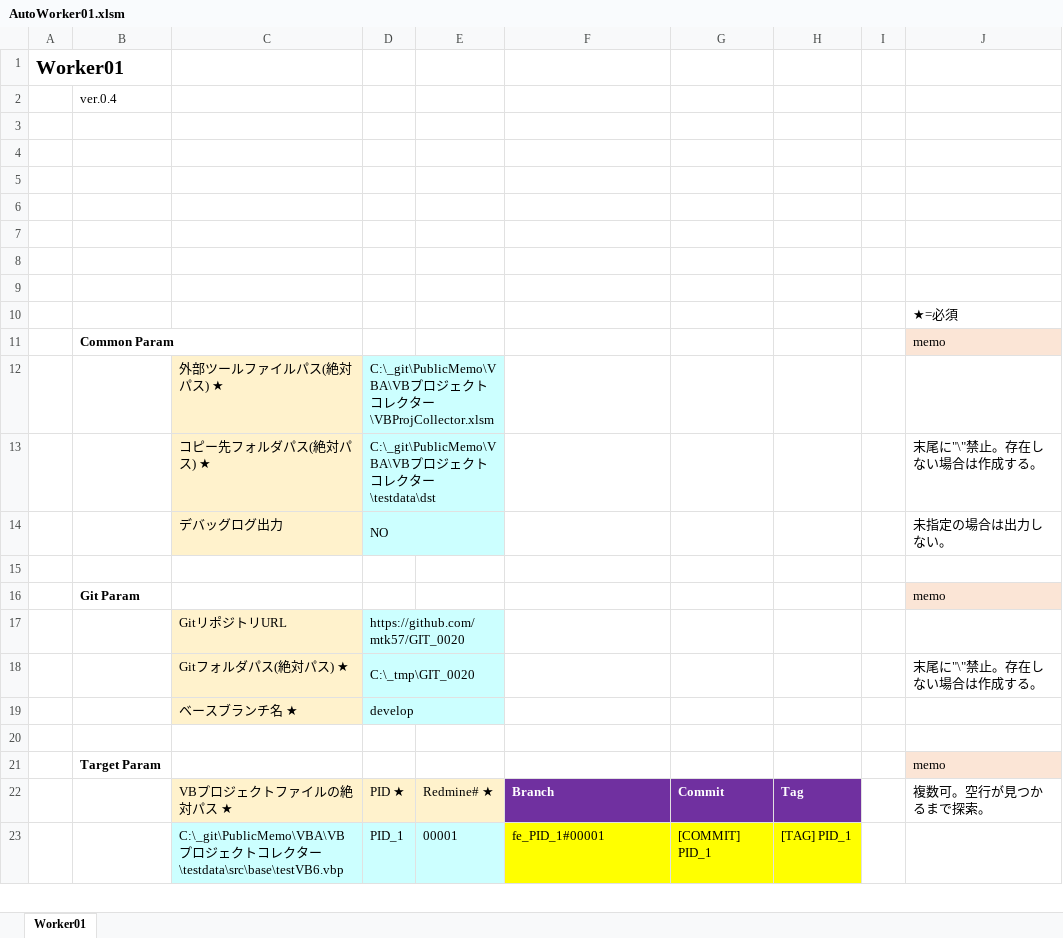
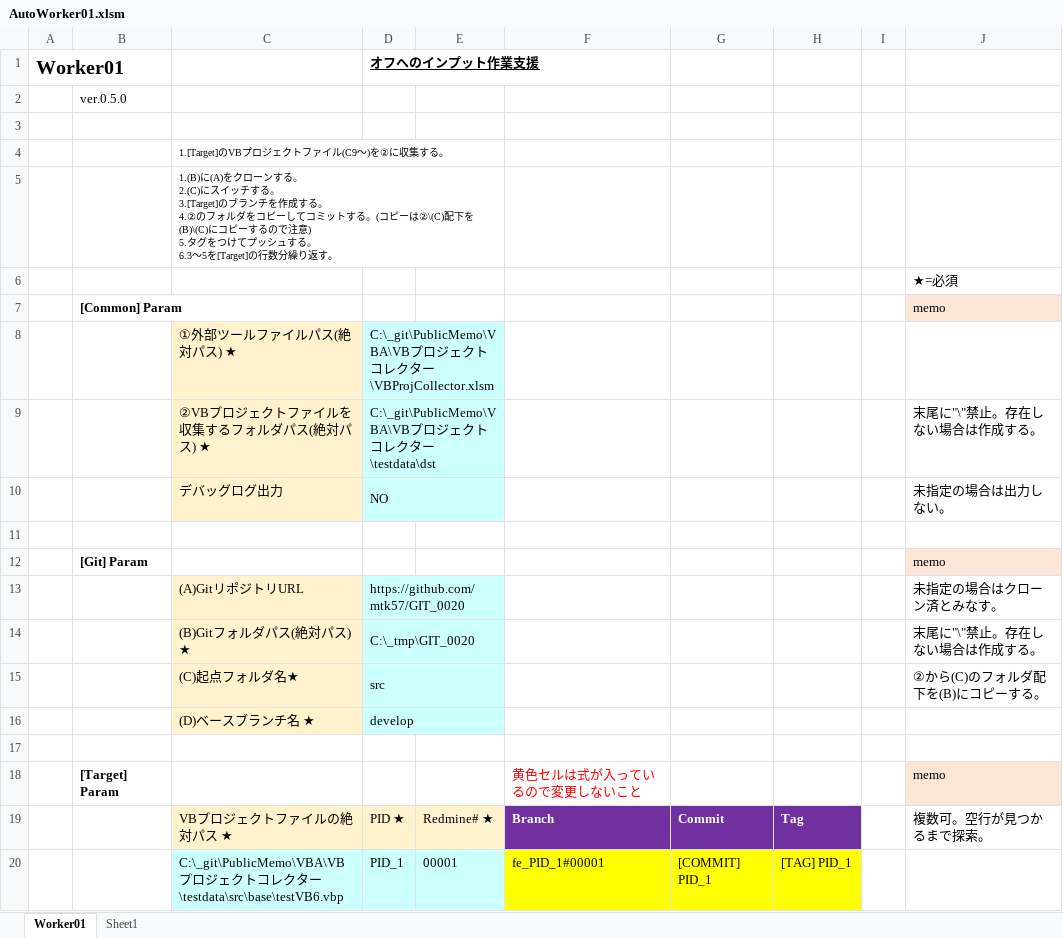
Before and after one commit to mtk57/PublicMemo, an Excel workbook: VBA/AutoWorker/Worker01/AutoWorker01.xlsm, sheet Worker01, drawn as a sheet; only a part is shown; values as stored, in another font and other column widths than the file's, no borders; charts and pictures not drawn; removed rows and columns are numbered as before the commit, all else as after; ↵ is a line break in a cell; the diff names each change by its address in the sheet, - before the commit and + after, or states it on an @@ line.

```diff
--- a/VBA/AutoWorker/Worker01/AutoWorker01.xlsm (sheet Worker01)
+++ b/VBA/AutoWorker/Worker01/AutoWorker01.xlsm (sheet Worker01)
+sheet tab: Sheet1
-D1: (empty)
+D1: オフへのインプット作業支援
-B2: ver.0.4
+B2: ver.0.5.0
-C4: (empty)
+C4: 1.[Target]のVBプロジェクトファイル(C9～)を②に収集する。
+C4:E4 merged
-C5: (empty)
+C5: 1.(B)に(A)をクローンする。 ↵ 2.(C)にスイッチする。 ↵ 3.[Target]のブランチを作成する。 ↵ 4.②のフォルダをコピーしてコミットする。(コピーは②\(C)配下を(B)\(C)にコピーするので注意) ↵ 5.タグをつけてプッシュする。 ↵ 6.3～5を[Target]の行数分繰り返す。
+C5:E5 merged
-row 6: (empty)
-row 7: (empty)
-row 8: (empty)
-row 9: (empty)
-B7: Common Param
+B7: [Common] Param
-C8: 外部ツールファイルパス(絶対パス) ★
+C8: ①外部ツールファイルパス(絶対パス) ★
-C9: コピー先フォルダパス(絶対パス) ★
+C9: ②VBプロジェクトファイルを収集するフォルダパス(絶対パス) ★
-B12: Git Param
+B12: [Git] Param
-C13: GitリポジトリURL
+C13: (A)GitリポジトリURL
-J13: (empty)
+J13: 未指定の場合はクローン済とみなす。
-C14: Gitフォルダパス(絶対パス) ★
+C14: (B)Gitフォルダパス(絶対パス) ★
+row 15:  |  | (C)起点フォルダ名★ | src |  |  |  |  |  | ②から(C)のフォルダ配下を(B)にコピーする。
-C16: ベースブランチ名 ★
+C16: (D)ベースブランチ名 ★
-B18: Target Param
+B18: [Target] Param
-F18: (empty)
+F18: 黄色セルは式が入っているので変更しないこと
```
Also changed, not shown: charts or pictures, 6 other files.
